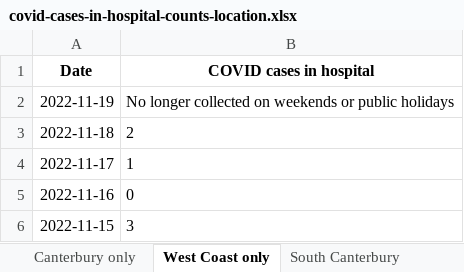
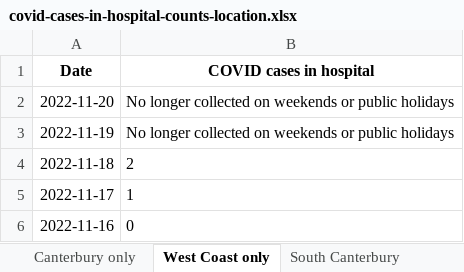
Before and after one commit to minhealthnz/nz-covid-data, an Excel workbook: cases/covid-cases-in-hospital-counts-location.xlsx, sheet West Coast only, drawn as a sheet; only a part is shown; the shorter side is filled out with more unchanged rows; values as stored, in another font and other column widths than the file's, no borders; the diff names each change by its address in the sheet, - before the commit and + after, or states it on an @@ line.

```diff
--- a/cases/covid-cases-in-hospital-counts-location.xlsx (sheet West Coast only)
+++ b/cases/covid-cases-in-hospital-counts-location.xlsx (sheet West Coast only)
+row 2: 2022-11-20 | No longer collected on weekends or public holidays
```
Also changed, not shown: sheet All districts, sheet Tairawhiti, sheet Wairarapa, sheet Whanganui, sheet South Canterbury, sheet Lakes, 17 more sheets, cases/covid-cases-counts-location.xlsx, 3 other files.
